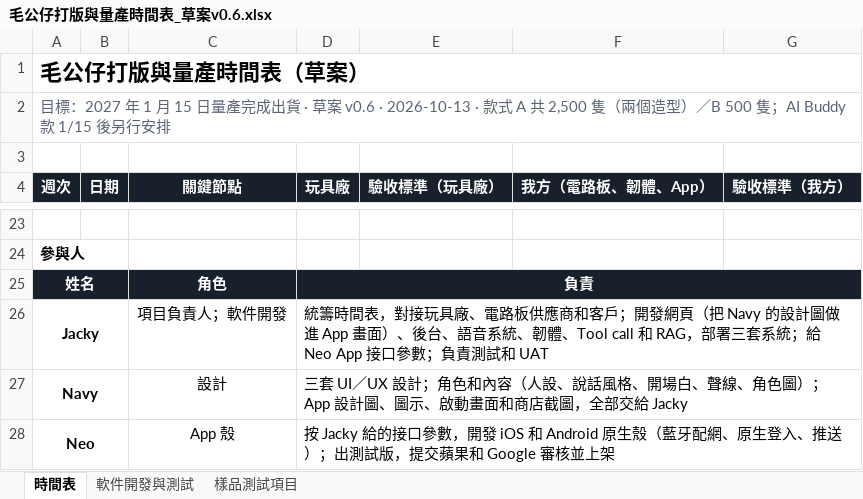
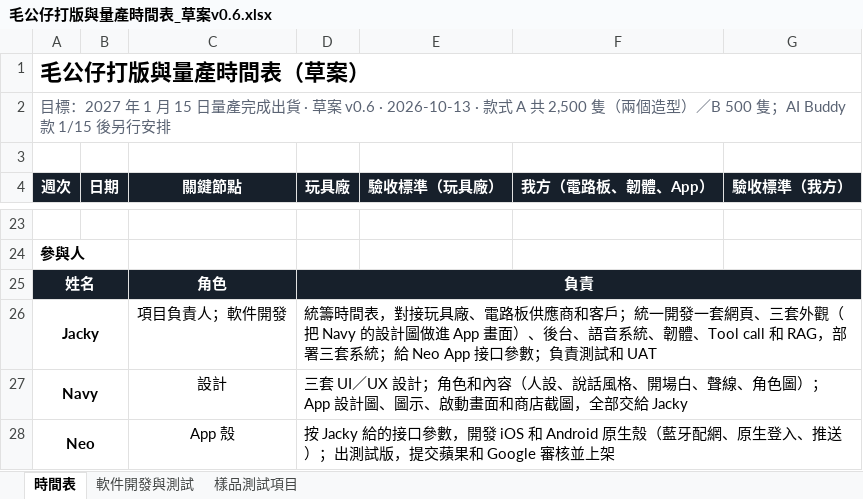
Before and after one commit to jackylee-cpu/ElatoAI, an Excel workbook: docs/毛公仔打版與量產時間表_草案v0.6.xlsx, sheet 時間表, drawn as a sheet; only a part is shown, gaps mark what is left out; values as stored, in another font and other column widths than the file's, no borders; the diff names each change by its address in the sheet, - before the commit and + after, or states it on an @@ line.

```diff
--- a/docs/毛公仔打版與量產時間表_草案v0.6.xlsx (sheet 時間表)
+++ b/docs/毛公仔打版與量產時間表_草案v0.6.xlsx (sheet 時間表)
-D26 (玩具廠): …和客戶；開發網頁（把 Navy…
+D26 (玩具廠): …和客戶；統一開發一套網頁、三套外觀（把 Navy…
```
Also changed, not shown: sheet 軟件開發與測試, 3 other files.
